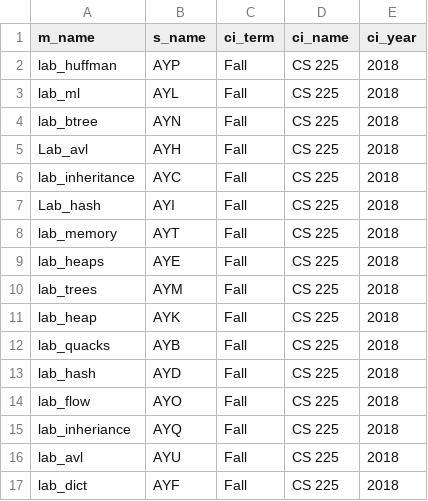
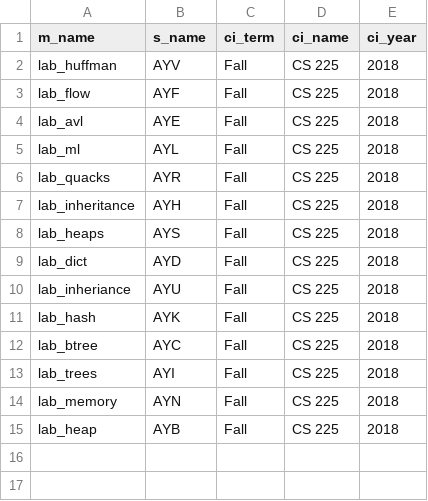
Before and after one commit to nwalters512/attendance, a CSV file: test_data/sections/_sectionMeetings.csv, drawn as a sheet.

Commit message:
clean up data

```diff
--- a/test_data/sections/_sectionMeetings.csv
+++ b/test_data/sections/_sectionMeetings.csv
@@ -1,17 +1,15 @@
 m_name,s_name,ci_term,ci_name,ci_year
-lab_huffman,AYP,Fall,CS 225,2018
+lab_huffman,AYV,Fall,CS 225,2018
+lab_flow,AYF,Fall,CS 225,2018
+lab_avl,AYE,Fall,CS 225,2018
 lab_ml,AYL,Fall,CS 225,2018
-lab_btree,AYN,Fall,CS 225,2018
-Lab_avl,AYH,Fall,CS 225,2018
-lab_inheritance,AYC,Fall,CS 225,2018
-Lab_hash,AYI,Fall,CS 225,2018
-lab_memory,AYT,Fall,CS 225,2018
-lab_heaps,AYE,Fall,CS 225,2018
-lab_trees,AYM,Fall,CS 225,2018
-lab_heap,AYK,Fall,CS 225,2018
-lab_quacks,AYB,Fall,CS 225,2018
-lab_hash,AYD,Fall,CS 225,2018
-lab_flow,AYO,Fall,CS 225,2018
-lab_inheriance,AYQ,Fall,CS 225,2018
-lab_avl,AYU,Fall,CS 225,2018
-lab_dict,AYF,Fall,CS 225,2018
+lab_quacks,AYR,Fall,CS 225,2018
+lab_inheritance,AYH,Fall,CS 225,2018
+lab_heaps,AYS,Fall,CS 225,2018
+lab_dict,AYD,Fall,CS 225,2018
+lab_inheriance,AYU,Fall,CS 225,2018
+lab_hash,AYK,Fall,CS 225,2018
+lab_btree,AYC,Fall,CS 225,2018
+lab_trees,AYI,Fall,CS 225,2018
+lab_memory,AYN,Fall,CS 225,2018
+lab_heap,AYB,Fall,CS 225,2018
```
Also changed, not shown: test_data/roster_anon.csv, test_data/sections/_meetings.csv, 2 other files.
